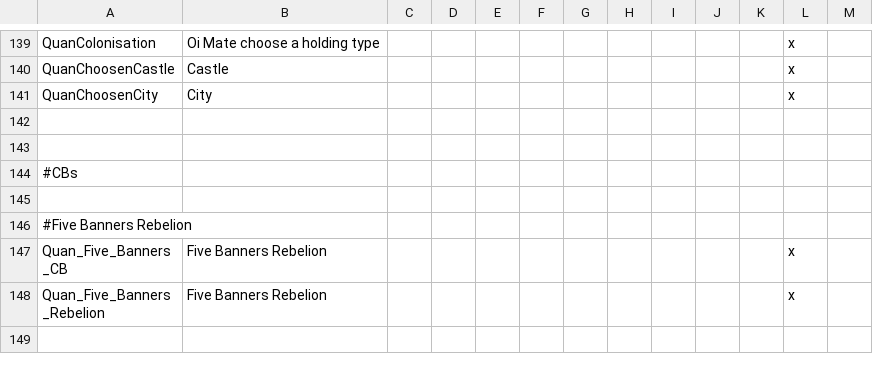
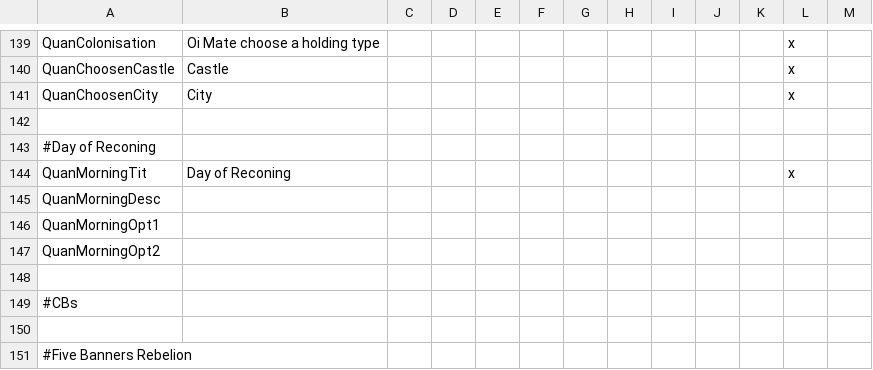
Before and after one commit to TypicalCrusader/ATLA-restored, a CSV file: avatar - four nations restored/localisation/00_ATLA_Quan.csv, drawn as a sheet; only a part is shown, gaps mark what is left out; the shorter side is filled out with more unchanged rows.

```diff
--- a/avatar - four nations restored/localisation/00_ATLA_Quan.csv
+++ b/avatar - four nations restored/localisation/00_ATLA_Quan.csv
@@ -142,2 +142,7 @@ QuanChoosenCity;City;;;;;;;;;;x
 
+#Day of Reconing
+QuanMorningTit;Day of Reconing;;;;;;;;;;x
+QuanMorningDesc;
+QuanMorningOpt1;
+QuanMorningOpt2;
 
```
Also changed, not shown: 2 other files.
